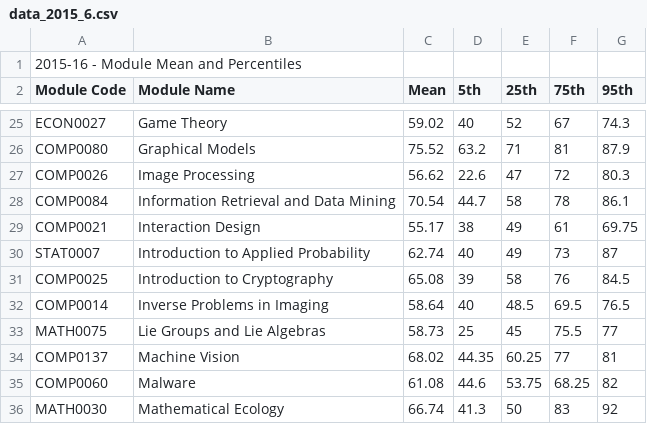
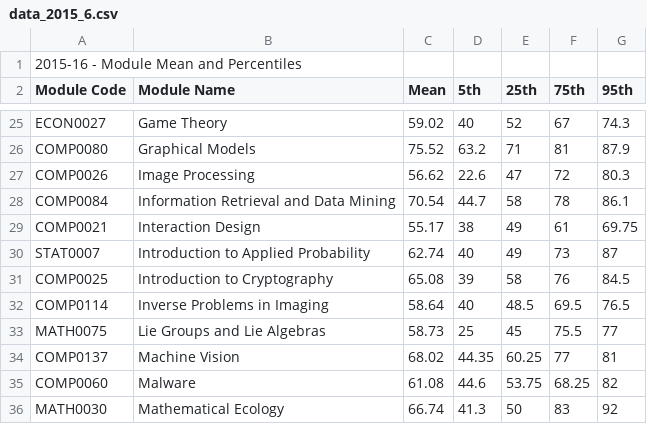
Before and after one commit to Dinesh-Kalamegam/ucl-cs-foi-react, a CSV file: src/cs-module-data/data_2015_6.csv, drawn as a sheet; only a part is shown, gaps mark what is left out.

```diff
--- a/src/cs-module-data/data_2015_6.csv
+++ b/src/cs-module-data/data_2015_6.csv
@@ -31,3 +31,3 @@ STAT0007,Introduction to Applied Probability,62.74,40,49,73,87
 COMP0025,Introduction to Cryptography,65.08,39,58,76,84.5
-COMP0014,Inverse Problems in Imaging,58.64,40,48.5,69.5,76.5
+COMP0114,Inverse Problems in Imaging,58.64,40,48.5,69.5,76.5
 MATH0075,Lie Groups and Lie Algebras,58.73,25,45,75.5,77
```
Also changed, not shown: src/cs-module-data/data_2016_7.csv, src/cs-module-data/data_2017_8.csv, 5 other files.
